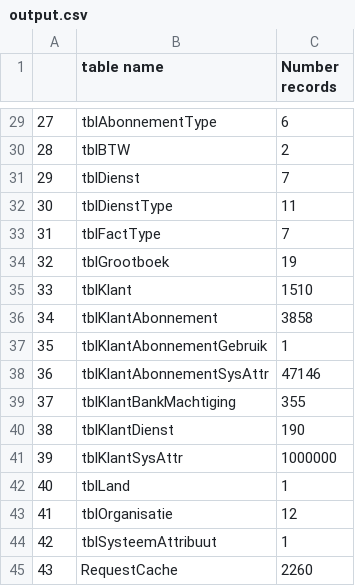
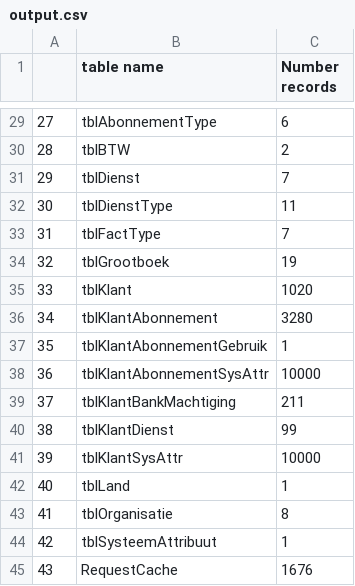
Before and after one commit to hkhnhan1994/dwh-datflow-pubsub-noti, a CSV file: output.csv, drawn as a sheet; only a part is shown, gaps mark what is left out; the diff covers the shown part only.

Commit message:
schema record fix

```diff
--- a/output.csv
+++ b/output.csv
@@ -34,12 +34,12 @@
 32,tblGrootboek,19
-33,tblKlant,1510
-34,tblKlantAbonnement,3858
+33,tblKlant,1020
+34,tblKlantAbonnement,3280
 35,tblKlantAbonnementGebruik,1
-36,tblKlantAbonnementSysAttr,47146
-37,tblKlantBankMachtiging,355
-38,tblKlantDienst,190
-39,tblKlantSysAttr,1000000
+36,tblKlantAbonnementSysAttr,10000
+37,tblKlantBankMachtiging,211
+38,tblKlantDienst,99
+39,tblKlantSysAttr,10000
 40,tblLand,1
-41,tblOrganisatie,12
+41,tblOrganisatie,8
 42,tblSysteemAttribuut,1
-43,RequestCache,2260
+43,RequestCache,1676
```
Also changed, not shown: 19 edited cells elsewhere in this file, 5 other files.
